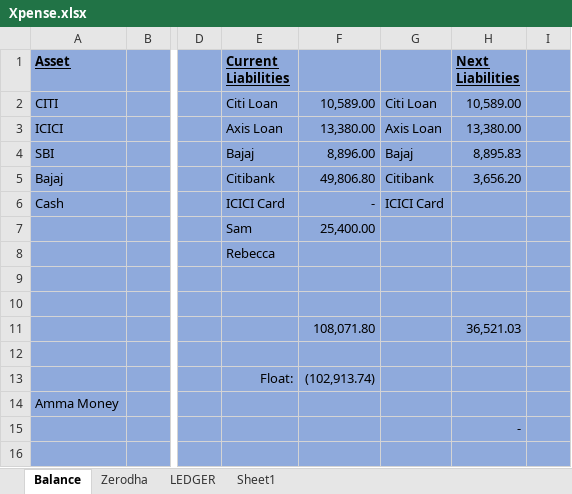
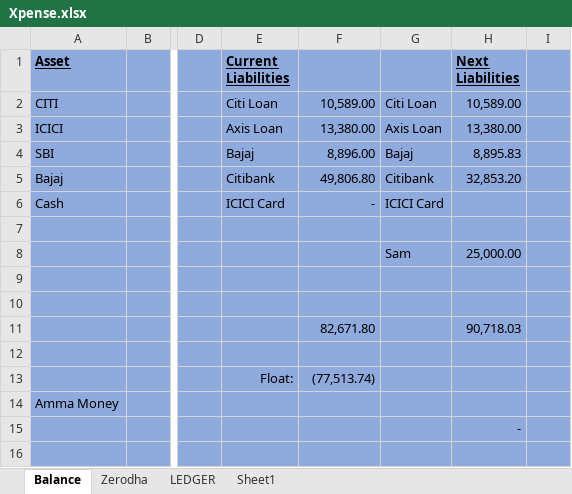
Before and after one commit to anbumaran/stocks, an Excel workbook: Xpense.xlsx, sheet Balance, drawn as a sheet; only a part is shown, gaps mark what is left out; values as stored, in another font and other column widths than the file's, no borders; the diff names each change by its address in the sheet, - before the commit and + after, or states it on an @@ line.

Commit message:
Add files via upload

```diff
--- a/Xpense.xlsx (sheet Balance)
+++ b/Xpense.xlsx (sheet Balance)
-H5 (Next Liabilities): 3,656.20
+H5 (Next Liabilities): 32,853.20
-E7 (Current Liabilities): Sam
+E7 (Current Liabilities): (empty)
-F7: 25,400.00
+F7: (empty)
-E8 (Current Liabilities): Rebecca
+E8 (Current Liabilities): (empty)
-G8: (empty)
+G8: Sam
-H8 (Next Liabilities): (empty)
+H8 (Next Liabilities): 25,000.00
-F11: 108,071.80
+F11: 82,671.80
-H11 (Next Liabilities): 36,521.03
+H11 (Next Liabilities): 90,718.03
-F13: (102,913.74)
+F13: (77,513.74)
```
Also changed, not shown: charts or pictures.
